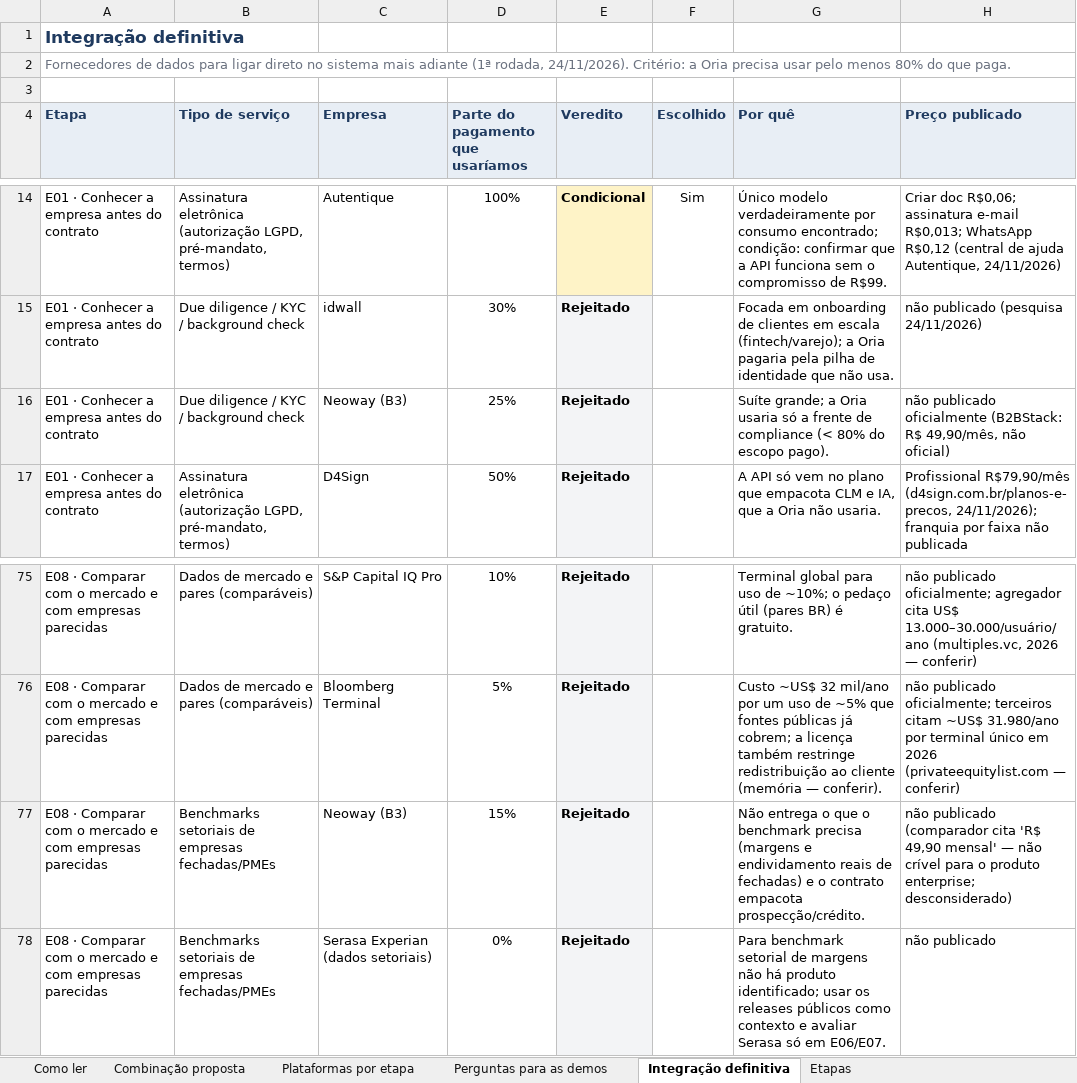
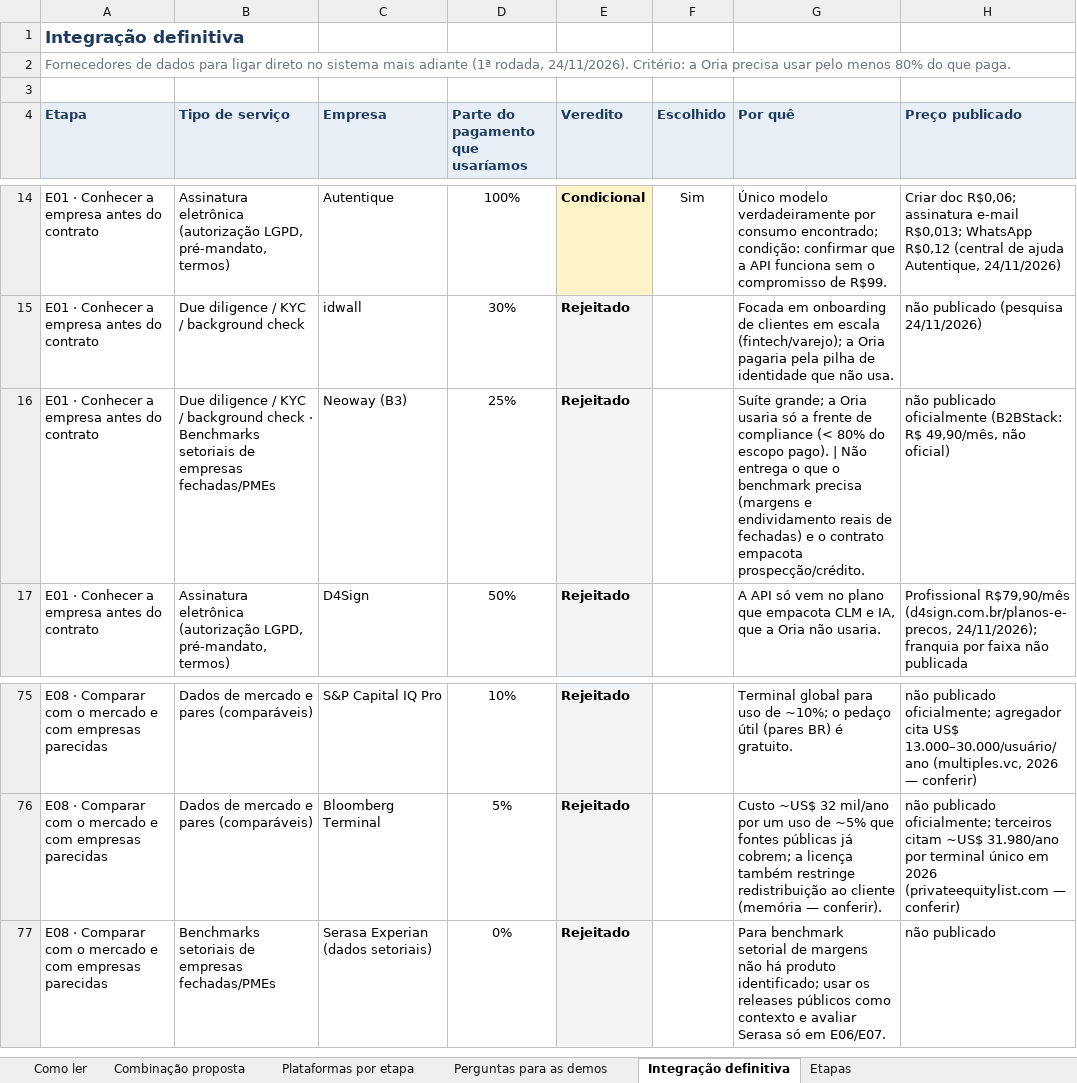
Before and after one commit to rodrigovaroto-wq/Oria-Digital, an Excel workbook: Business Plan/06_execucao/parceiros_externos/Planilha_2_Parceiros_por_Etapa.xlsx, sheet Integração definitiva, drawn as a sheet; only a part is shown, gaps mark what is left out; values as stored, in another font and other column widths than the file's, no borders; the diff names each change by its address in the sheet, - before the commit and + after, or states it on an @@ line.

```diff
--- a/Business Plan/06_execucao/parceiros_externos/Planilha_2_Parceiros_por_Etapa.xlsx (sheet Integração definitiva)
+++ b/Business Plan/06_execucao/parceiros_externos/Planilha_2_Parceiros_por_Etapa.xlsx (sheet Integração definitiva)
-B16 (Tipo de serviço): …background check
+B16 (Tipo de serviço): …background check · Benchmarks setoriais de empresas fechadas/PMEs
-G16 (Por quê): …escopo pago).
+G16 (Por quê): …escopo pago). | Não entrega o que o benchmark precisa (margens e endividamento reais de fechadas) e o contrato empacota prospecção/crédito.
-row 77: E08 · Comparar com o mercado e com empresas parecidas | Benchmarks setoriais de empresas fechadas/PMEs | Neoway (B3) | 15% | Rejeitado |  | Não entrega o que o benchmark precisa (margens e endividamento reais de fechadas) e o contrato empacota prospecção/crédito. | não publicado (comparador cita 'R$ 49,90 mensal' — não crível para o produto enterprise; desconsiderado)
```
Also changed, not shown: Business Plan/06_execucao/parceiros_externos/Planilha_1_Funcionalidades_Integracoes_Dados.xlsx, 3 other files.
